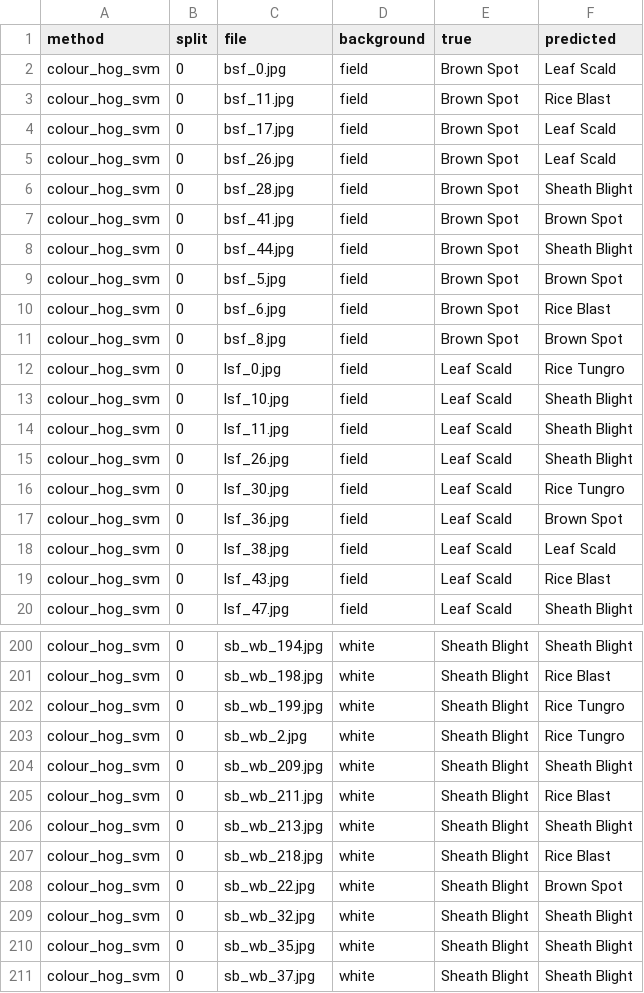
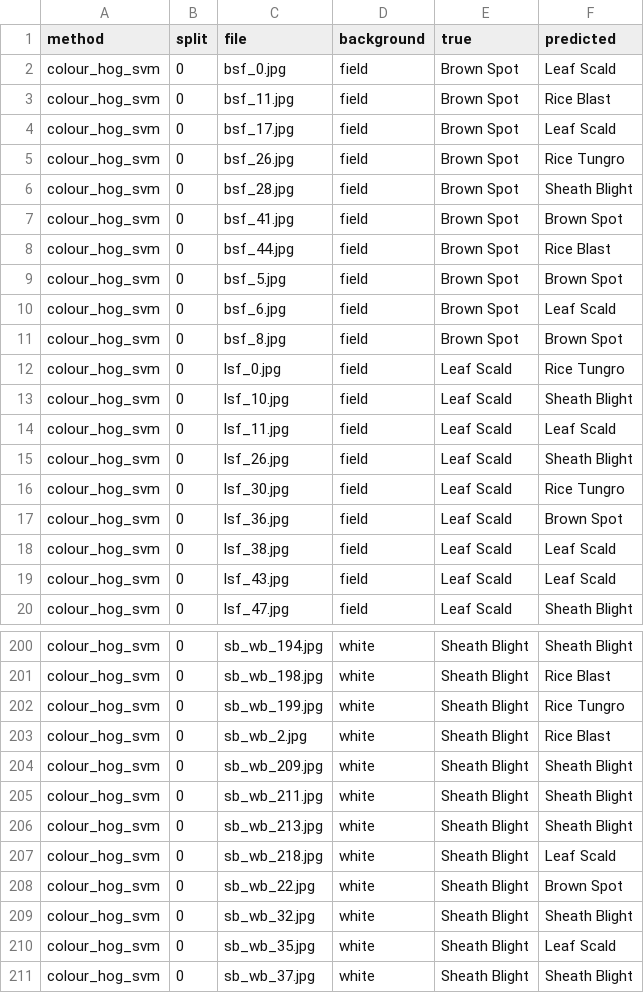
Before and after one commit to moinul-hossain-dhrubo/csci935-rice-leaf, a CSV file: results/predictions.csv, drawn as a sheet; only a part is shown, gaps mark what is left out; the diff covers the shown part only.

```diff
--- a/results/predictions.csv
+++ b/results/predictions.csv
@@ -4,8 +4,8 @@ colour_hog_svm,0,bsf_11.jpg,field,Brown Spot,Rice Blast
 colour_hog_svm,0,bsf_17.jpg,field,Brown Spot,Leaf Scald
-colour_hog_svm,0,bsf_26.jpg,field,Brown Spot,Leaf Scald
+colour_hog_svm,0,bsf_26.jpg,field,Brown Spot,Rice Tungro
 colour_hog_svm,0,bsf_28.jpg,field,Brown Spot,Sheath Blight
 colour_hog_svm,0,bsf_41.jpg,field,Brown Spot,Brown Spot
-colour_hog_svm,0,bsf_44.jpg,field,Brown Spot,Sheath Blight
+colour_hog_svm,0,bsf_44.jpg,field,Brown Spot,Rice Blast
 colour_hog_svm,0,bsf_5.jpg,field,Brown Spot,Brown Spot
-colour_hog_svm,0,bsf_6.jpg,field,Brown Spot,Rice Blast
+colour_hog_svm,0,bsf_6.jpg,field,Brown Spot,Leaf Scald
 colour_hog_svm,0,bsf_8.jpg,field,Brown Spot,Brown Spot
@@ -13,3 +13,3 @@ colour_hog_svm,0,lsf_0.jpg,field,Leaf Scald,Rice Tungro
 colour_hog_svm,0,lsf_10.jpg,field,Leaf Scald,Sheath Blight
-colour_hog_svm,0,lsf_11.jpg,field,Leaf Scald,Sheath Blight
+colour_hog_svm,0,lsf_11.jpg,field,Leaf Scald,Leaf Scald
 colour_hog_svm,0,lsf_26.jpg,field,Leaf Scald,Sheath Blight
@@ -18,3 +18,3 @@ colour_hog_svm,0,lsf_36.jpg,field,Leaf Scald,Brown Spot
 colour_hog_svm,0,lsf_38.jpg,field,Leaf Scald,Leaf Scald
-colour_hog_svm,0,lsf_43.jpg,field,Leaf Scald,Rice Blast
+colour_hog_svm,0,lsf_43.jpg,field,Leaf Scald,Leaf Scald
 colour_hog_svm,0,lsf_47.jpg,field,Leaf Scald,Sheath Blight
@@ -202,10 +202,10 @@ colour_hog_svm,0,sb_wb_198.jpg,white,Sheath Blight,Rice Blast
 colour_hog_svm,0,sb_wb_199.jpg,white,Sheath Blight,Rice Tungro
-colour_hog_svm,0,sb_wb_2.jpg,white,Sheath Blight,Rice Tungro
+colour_hog_svm,0,sb_wb_2.jpg,white,Sheath Blight,Rice Blast
 colour_hog_svm,0,sb_wb_209.jpg,white,Sheath Blight,Sheath Blight
-colour_hog_svm,0,sb_wb_211.jpg,white,Sheath Blight,Rice Blast
+colour_hog_svm,0,sb_wb_211.jpg,white,Sheath Blight,Sheath Blight
 colour_hog_svm,0,sb_wb_213.jpg,white,Sheath Blight,Sheath Blight
-colour_hog_svm,0,sb_wb_218.jpg,white,Sheath Blight,Rice Blast
+colour_hog_svm,0,sb_wb_218.jpg,white,Sheath Blight,Leaf Scald
 colour_hog_svm,0,sb_wb_22.jpg,white,Sheath Blight,Brown Spot
 colour_hog_svm,0,sb_wb_32.jpg,white,Sheath Blight,Sheath Blight
-colour_hog_svm,0,sb_wb_35.jpg,white,Sheath Blight,Sheath Blight
+colour_hog_svm,0,sb_wb_35.jpg,white,Sheath Blight,Leaf Scald
 colour_hog_svm,0,sb_wb_37.jpg,white,Sheath Blight,Sheath Blight
```
Also changed, not shown: 41 edited cells elsewhere in this file, results/best_params.csv, results/confusion_colour_hog_svm_field.csv, 8 other files.
